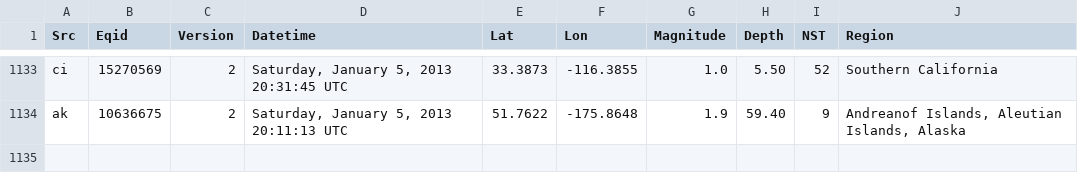
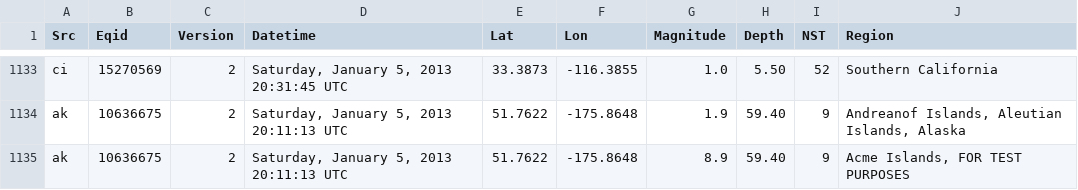
Before and after one commit to umermansoor/hadoop-java-example, a CSV file: input/input.csv, drawn as a sheet; only a part is shown, gaps mark what is left out.

```diff
--- a/input/input.csv
+++ b/input/input.csv
@@ -1134 +1134,2 @@ ci,15270569,2,"Saturday, January  5, 2013 20:31:45 UTC",33.3873,-116.3855,1.0,5.
 ak,10636675,2,"Saturday, January  5, 2013 20:11:13 UTC",51.7622,-175.8648,1.9,59.40, 9,"Andreanof Islands, Aleutian Islands, Alaska"
+ak,10636675,2,"Saturday, January  5, 2013 20:11:13 UTC",51.7622,-175.8648,8.9,59.40, 9,"Acme Islands, FOR TEST PURPOSES"
```
Also changed, not shown: 1 other file.
